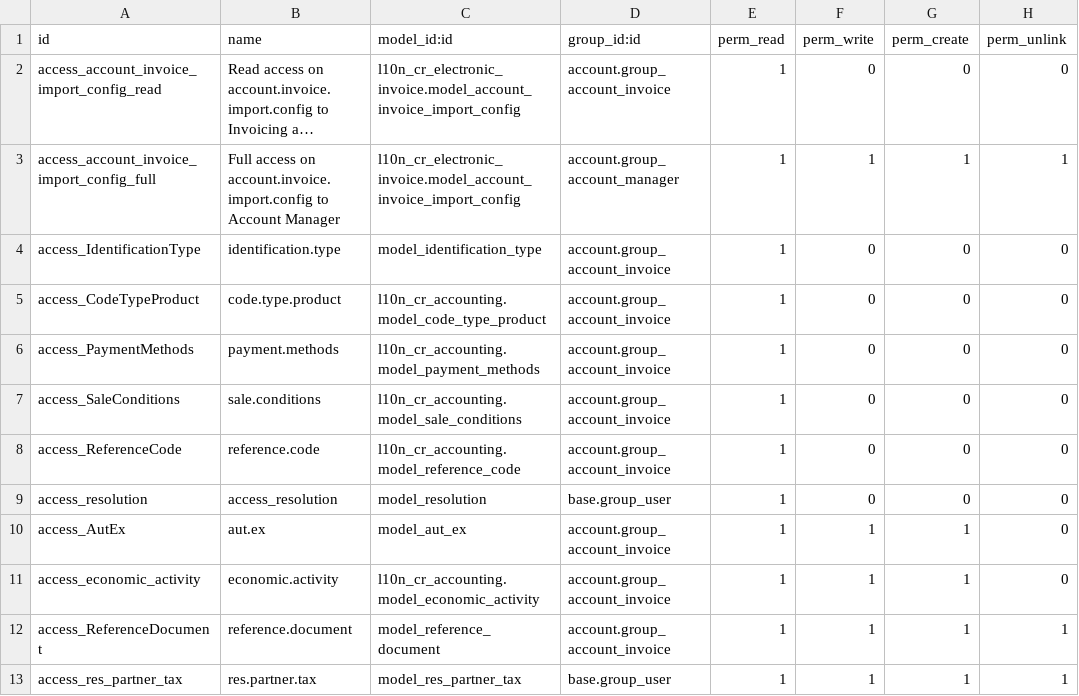
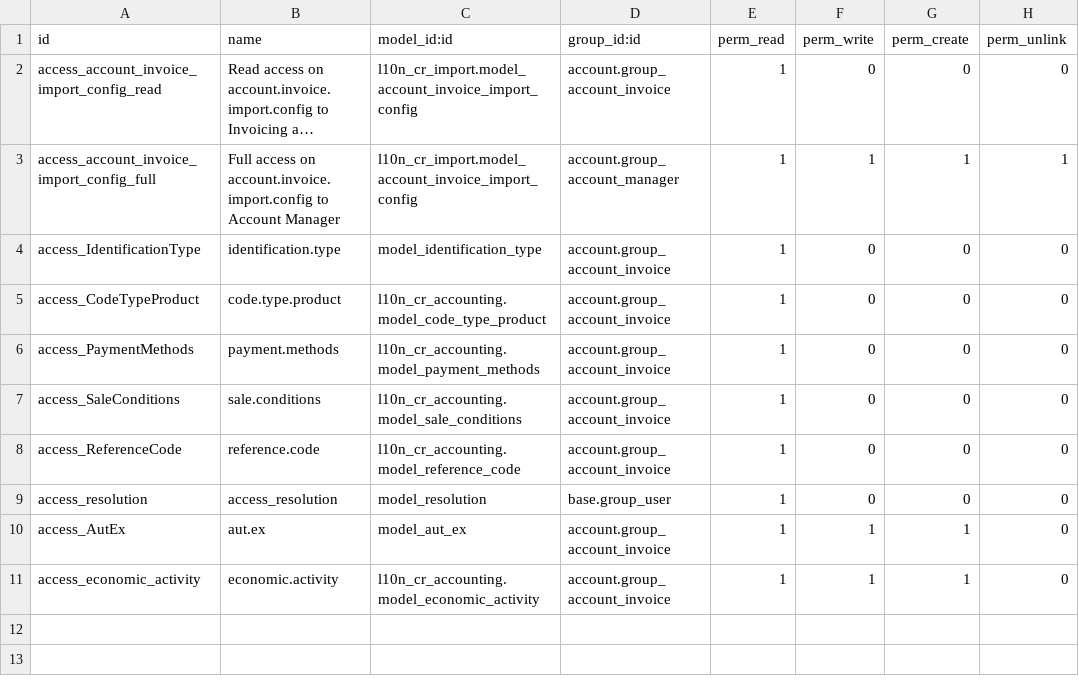
Before and after one commit to Peru-odoo/fecrsh, a CSV file: l10n_cr_electronic_invoice/security/ir.model.access.csv, drawn as a sheet; long unchanged cells end in …; the diff names each change by its address in the sheet, - before the commit and + after, or states it on an @@ line.

```diff
--- a/l10n_cr_electronic_invoice/security/ir.model.access.csv
+++ b/l10n_cr_electronic_invoice/security/ir.model.access.csv
-C2:C3 (model_id:id): l10n_cr_electronic_invoice.model_account_invoice_import_config
+C2:C3 (model_id:id): l10n_cr_import.model_account_invoice_import_config
-row 12: access_ReferenceDocument | reference.document | model_reference_document | account.group_account_invoice | 1 | 1 | 1 | 1
-row 13: access_res_partner_tax | res.partner.tax | model_res_partner_tax | base.group_user | 1 | 1 | 1 | 1
```
Also changed, not shown: l10n_cr_cabys/security/ir.model.access.csv, 49 other files.
